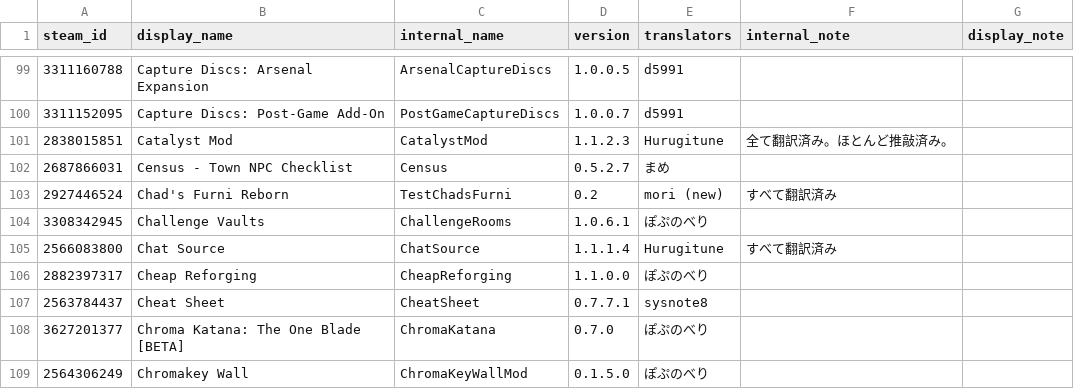
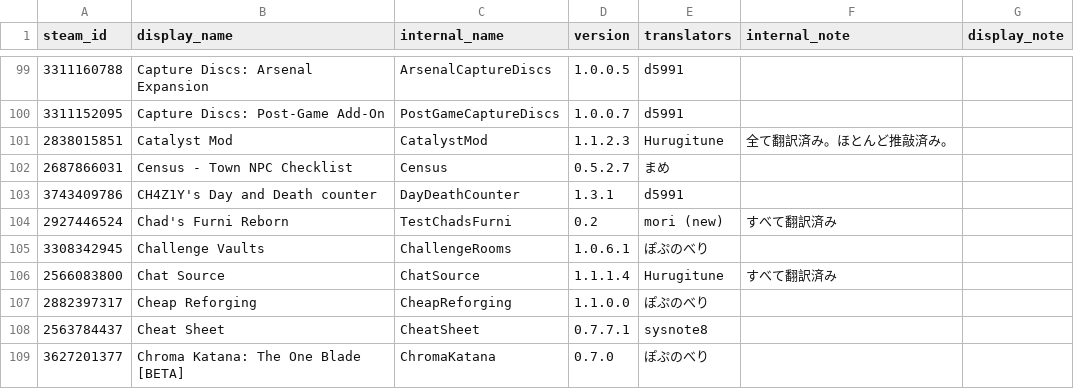
Before and after one commit to eva828/TMLHonyaku, a CSV file: TranslatedMods.csv, drawn as a sheet; only a part is shown, gaps mark what is left out; the shorter side is filled out with more unchanged rows; the diff names each change by its address in the sheet, - before the commit and + after, or states it on an @@ line.

Commit message:
DayDeathCounterModの翻訳を追加（d5991様より） (#212)
* Add DayDeathCounter/ja-JP_Mods.DayDeathCounter.hjson

* Update TranslatedMods.csv

* Sort TranslatedMods.csv automatically

```diff
--- a/TranslatedMods.csv
+++ b/TranslatedMods.csv
+row 103: 3743409786 | CH4Z1Y's Day and Death counter | DayDeathCounter | 1.3.1 | d5991
```
Also changed, not shown: 1 other file.
